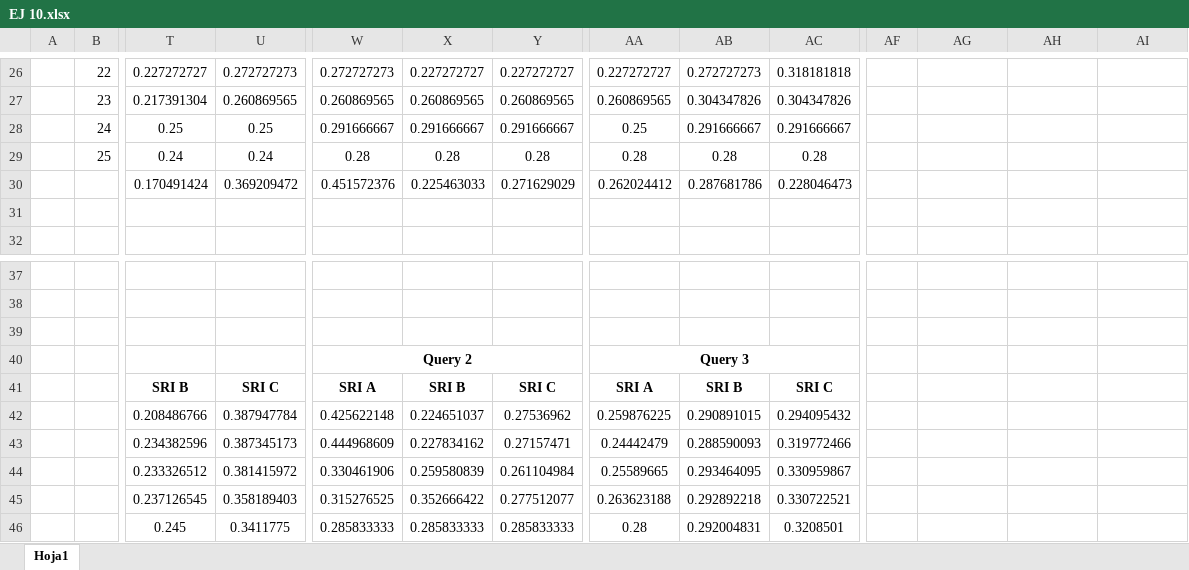
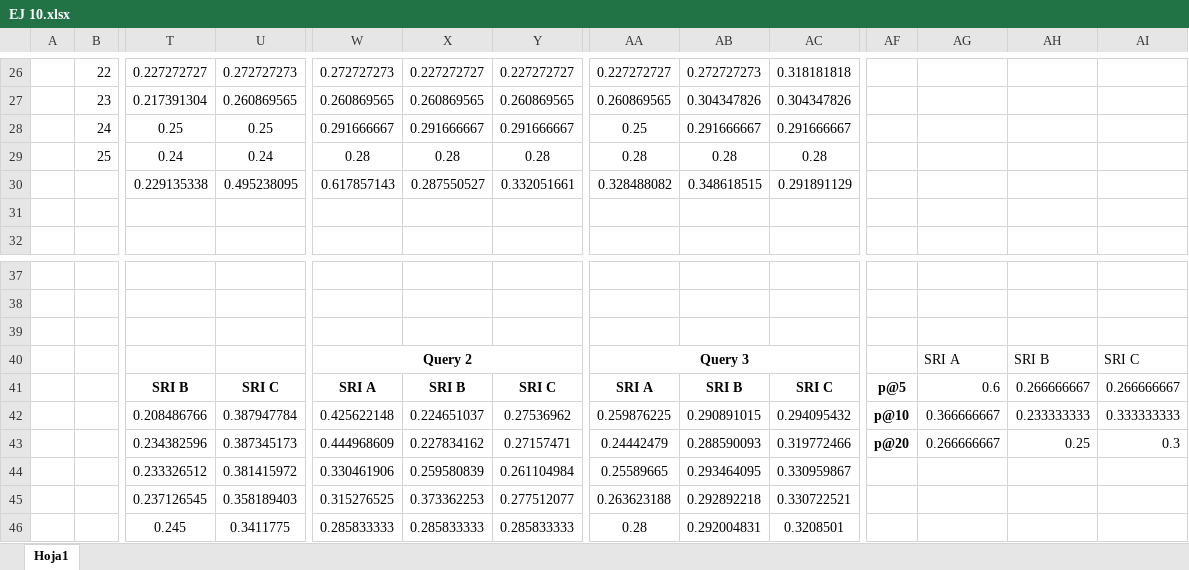
Before and after one commit to leoduville/Recuperacion-de-la-Informacion, an Excel workbook: TP 2/EJ 10/EJ 10.xlsx, sheet Hoja1, drawn as a sheet; only a part is shown, gaps mark what is left out; values as stored, in another font and other column widths than the file's, no borders; charts and pictures not drawn; removed rows and columns are numbered as before the commit, all else as after; rows hold the shown columns only; the diff names each change by its address in the sheet, - before the commit and + after, or states it on an @@ line.

```diff
--- a/TP 2/EJ 10/EJ 10.xlsx (sheet Hoja1)
+++ b/TP 2/EJ 10/EJ 10.xlsx (sheet Hoja1)
-row 30:  |  | 0.170491424 | 0.369209472 | 0.451572376 | 0.225463033 | 0.271629029 | 0.262024412 | 0.287681786 | 0.228046473
+row 30:  |  | 0.229135338 | 0.495238095 | 0.617857143 | 0.287550527 | 0.332051661 | 0.328488082 | 0.348618515 | 0.291891129
-AG40: (empty)
+AG40: SRI A
-AH40: (empty)
+AH40: SRI B
-AI40: (empty)
+AI40: SRI C
-AF41: (empty)
+AF41: p@5
-AG41: (empty)
+AG41: 0.6
-AH41: (empty)
+AH41: 0.266666667
-AI41: (empty)
+AI41: 0.266666667
-AF42: (empty)
+AF42: p@10
-AG42: (empty)
+AG42: 0.366666667
-AH42: (empty)
+AH42: 0.233333333
-AI42: (empty)
+AI42: 0.333333333
-AF43: (empty)
+AF43: p@20
-AG43: (empty)
+AG43: 0.266666667
-AH43: (empty)
+AH43: 0.25
-AI43: (empty)
+AI43: 0.3
-X45: 0.352666422
+X45: 0.373362253
```
Also changed, not shown: charts or pictures, TP 2/EJ 8/EJ 8.xlsx, 56 other files.
